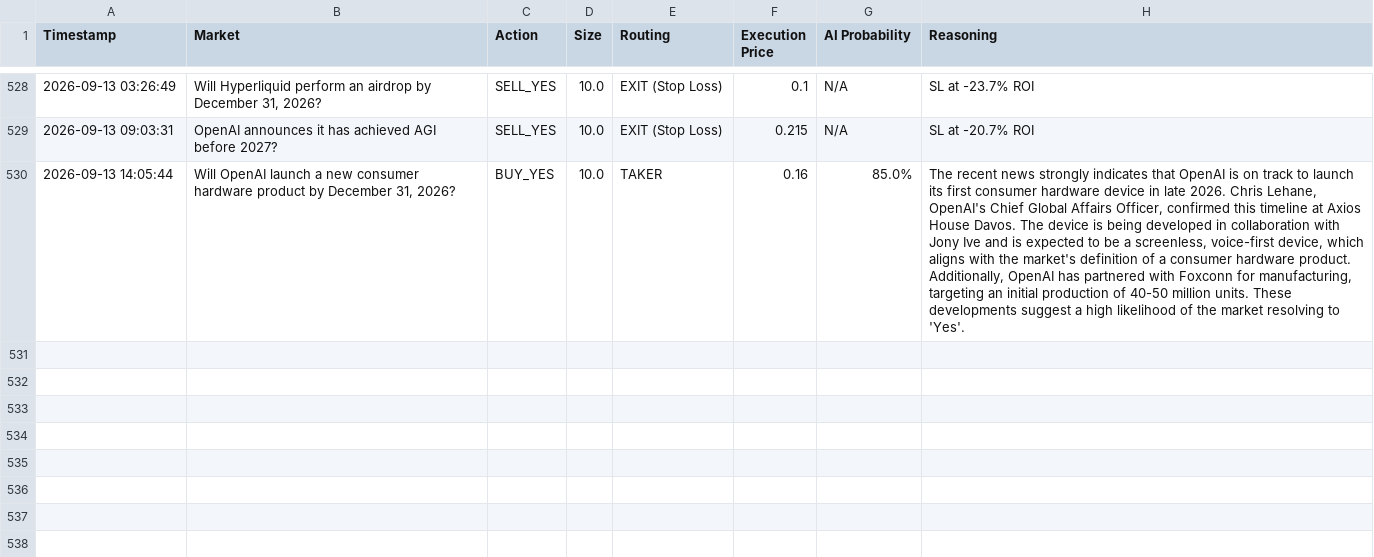
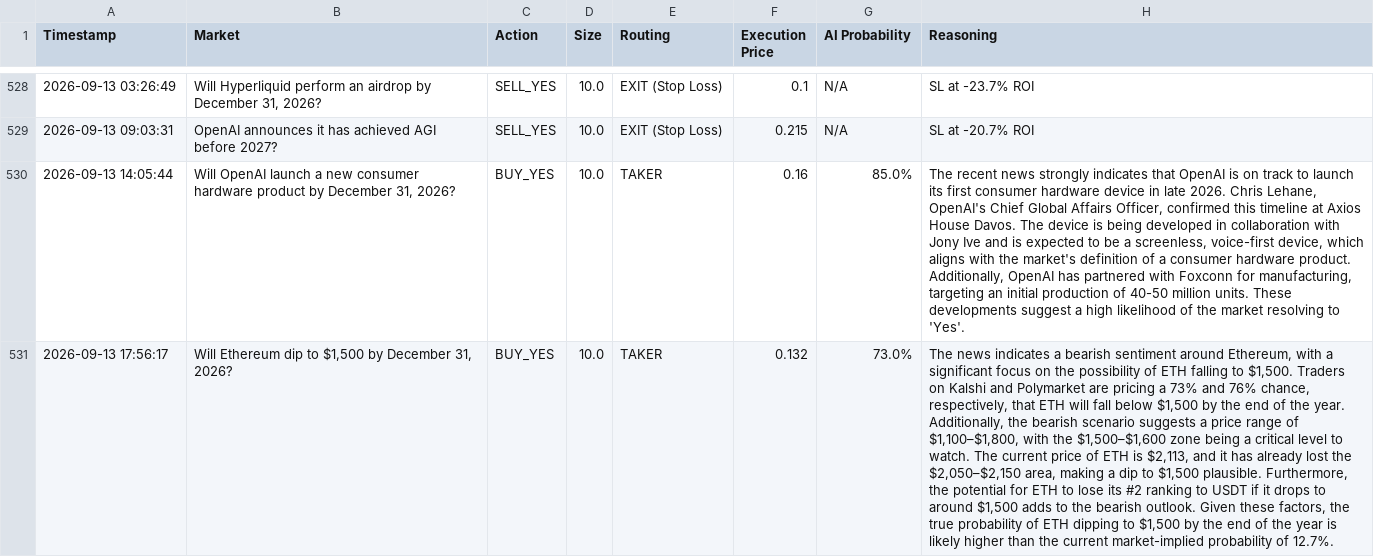
Before and after one commit to fakharhussain1305/polymarket-quant-bot, a CSV file: paper_trades.csv, drawn as a sheet; only a part is shown, gaps mark what is left out; the diff names each change by its address in the sheet, - before the commit and + after, or states it on an @@ line.

```diff
--- a/paper_trades.csv
+++ b/paper_trades.csv
+row 531: 2026-09-13 17:56:17 | Will Ethereum dip to $1,500 by December 31, 2026? | BUY_YES | 10.0 | TAKER | 0.132 | 73.0% | The news indicates a bearish sentiment around Ethereum, with a significant focus on the possibility of ETH falling to $1,500. Traders on Kalshi and Polymarket are pricing a 73% and 76% chance, respectively, that ETH will fall below $1,500 by the end of the year. Additionally, the bearish scenario suggests a price range of $1,100–$1,800, with the $1,500–$1,600 zone being a critical level to watch. The current price of ETH is $2,113, and it has already lost the $2,050–$2,150 area, making a dip to $1,500 plausible. Furthermore, the potential for ETH to lose its #2 ranking to USDT if it drops to around $1,500 adds to the bearish outlook. Given these factors, the true probability of ETH dipping to $1,500 by the end of the year is likely higher than the current market-implied probability of 12.7%.
```
Also changed, not shown: 1 other file.
